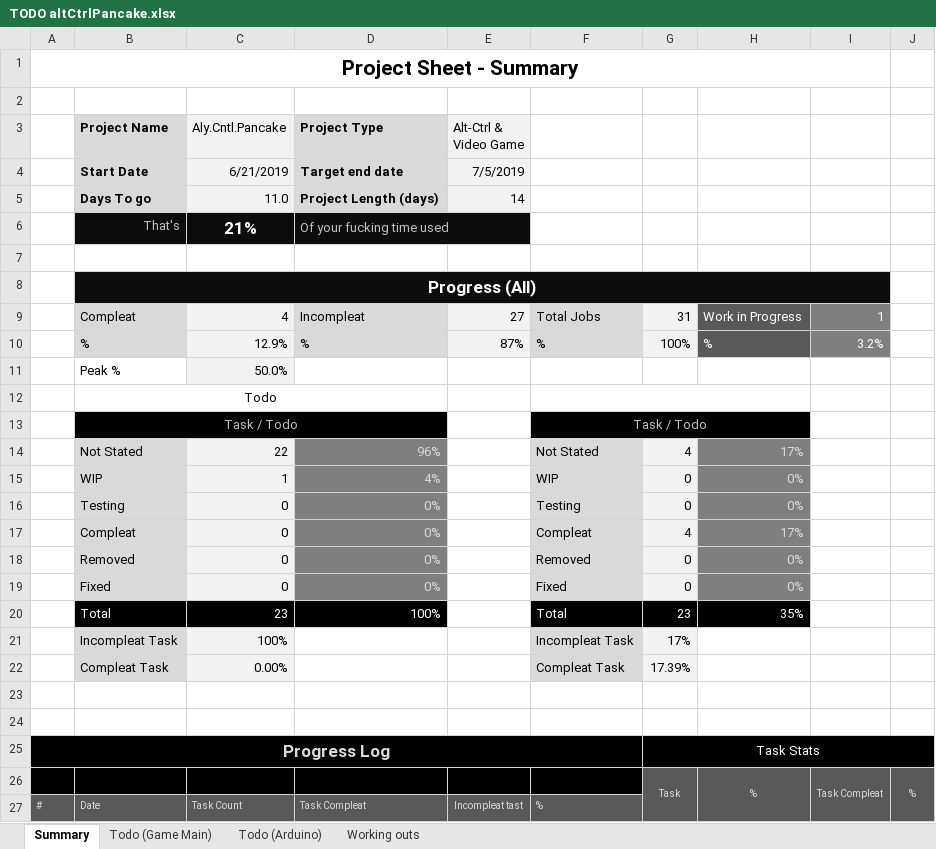
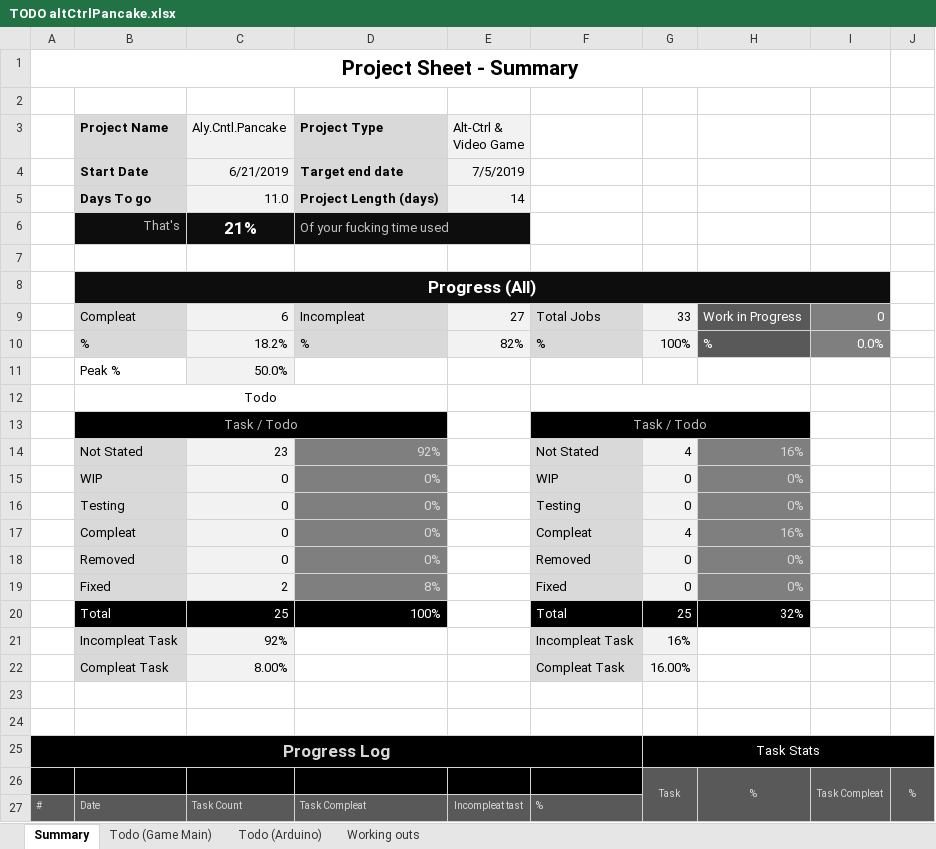
Before and after one commit to gizzmo123456/SimPancake3000, an Excel workbook: TODO altCtrlPancake.xlsx, sheet Summary, drawn as a sheet; only a part is shown; values as stored, in another font and other column widths than the file's, no borders; conditional formats not drawn; the diff names each change by its address in the sheet, - before the commit and + after, or states it on an @@ line.

```diff
--- a/TODO altCtrlPancake.xlsx (sheet Summary)
+++ b/TODO altCtrlPancake.xlsx (sheet Summary)
-C9 (Aly.Cntl.Pancake): 4
+C9 (Aly.Cntl.Pancake): 6
-G9: 31
+G9: 33
-I9: 1
+I9: 0
-C10 (Aly.Cntl.Pancake): 12.9%
+C10 (Aly.Cntl.Pancake): 18.2%
-E10 (Alt-Ctrl & Video Game): 87%
+E10 (Alt-Ctrl & Video Game): 82%
-I10: 3.2%
+I10: 0.0%
-C14 (Aly.Cntl.Pancake): 22
+C14 (Aly.Cntl.Pancake): 23
-D14 (Project Type): 96%
+D14 (Project Type): 92%
-H14: 17%
+H14: 16%
-C15 (Aly.Cntl.Pancake): 1
+C15 (Aly.Cntl.Pancake): 0
-D15 (Project Type): 4%
+D15 (Project Type): 0%
-H17: 17%
+H17: 16%
-C19 (Aly.Cntl.Pancake): 0
+C19 (Aly.Cntl.Pancake): 2
-D19 (Project Type): 0%
+D19 (Project Type): 8%
-C20 (Aly.Cntl.Pancake): 23
+C20 (Aly.Cntl.Pancake): 25
-G20: 23
+G20: 25
-H20: 35%
+H20: 32%
-C21 (Aly.Cntl.Pancake): 100%
+C21 (Aly.Cntl.Pancake): 92%
-G21: 17%
+G21: 16%
-C22 (Aly.Cntl.Pancake): 0.00%
+C22 (Aly.Cntl.Pancake): 8.00%
-G22: 17.39%
+G22: 16.00%
```
Also changed, not shown: sheet Working outs, sheet Todo (Game Main), 1 other file.
